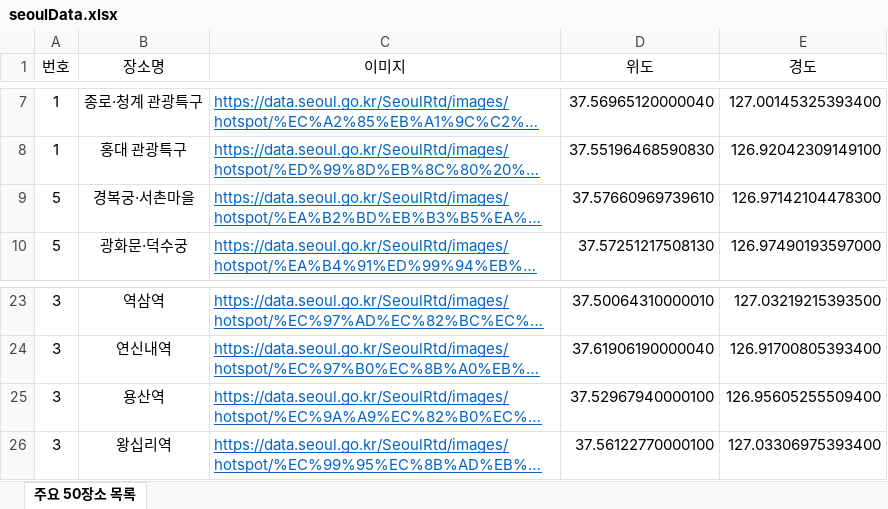
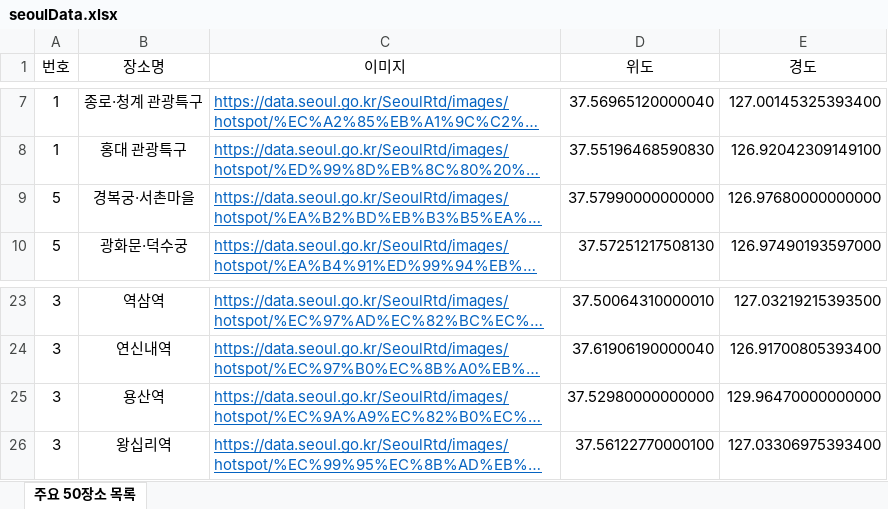
Before and after one commit to dbswp/2023_TEAM_project, an Excel workbook: server/seoulData.xlsx, sheet 주요 50장소 목록, drawn as a sheet; only a part is shown, gaps mark what is left out; long unchanged cells end in …; values as stored, in another font and other column widths than the file's, no borders; the diff names each change by its address in the sheet, - before the commit and + after, or states it on an @@ line.

```diff
--- a/server/seoulData.xlsx (sheet 주요 50장소 목록)
+++ b/server/seoulData.xlsx (sheet 주요 50장소 목록)
-D9 (위도): 37.57660969739610
+D9 (위도): 37.57990000000000
-E9 (경도): 126.97142104478300
+E9 (경도): 126.97680000000000
-D25 (위도): 37.52967940000100
+D25 (위도): 37.52980000000000
-E25 (경도): 126.95605255509400
+E25 (경도): 129.96470000000000
```
Also changed, not shown: 2 other files.
